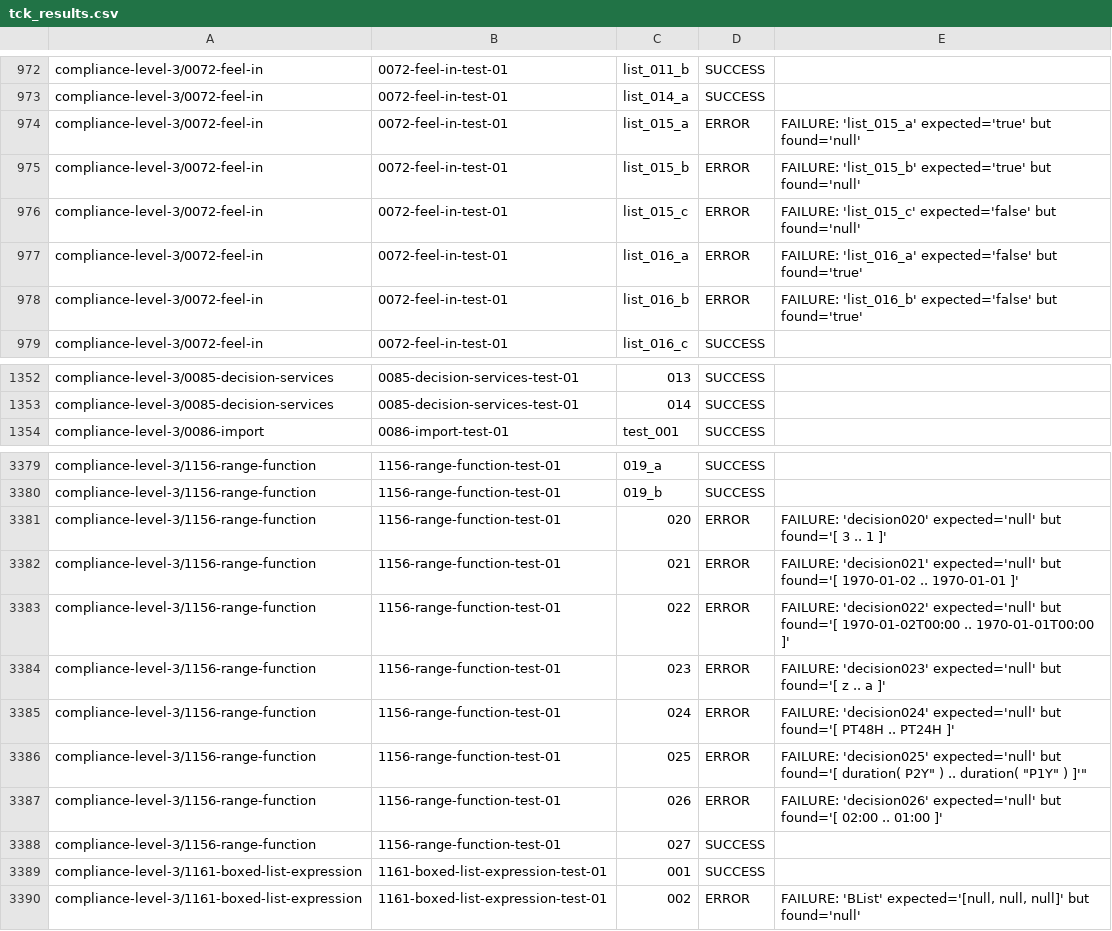
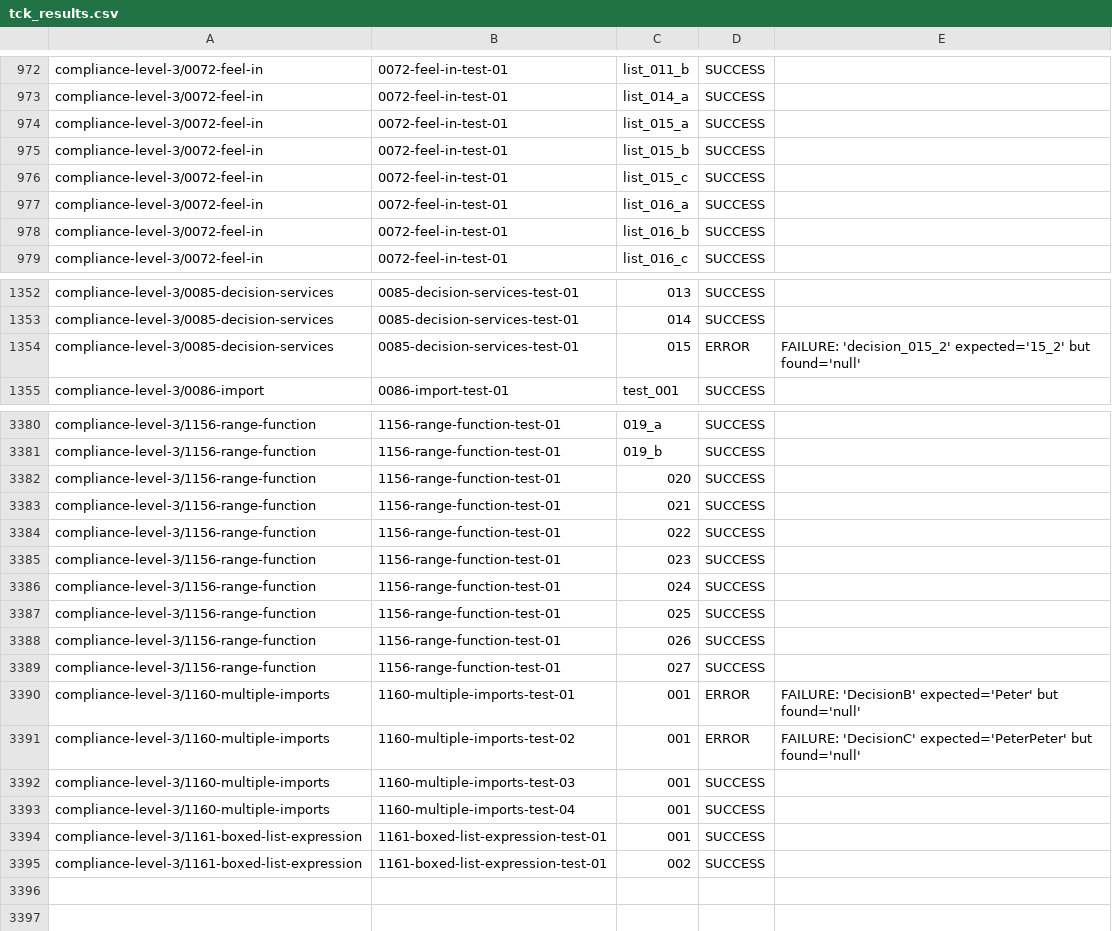
Before and after one commit to AthiraHari77/tck, a CSV file: pr-results/720/tck_results.csv, drawn as a sheet; only a part is shown, gaps mark what is left out; the diff covers the shown part only.

```diff
--- a/pr-results/720/tck_results.csv
+++ b/pr-results/720/tck_results.csv
@@ -973,7 +973,7 @@
 "compliance-level-3/0072-feel-in","0072-feel-in-test-01","list_014_a","SUCCESS",""
-"compliance-level-3/0072-feel-in","0072-feel-in-test-01","list_015_a","ERROR","FAILURE: 'list_015_a' expected='true' but found='null'"
-"compliance-level-3/0072-feel-in","0072-feel-in-test-01","list_015_b","ERROR","FAILURE: 'list_015_b' expected='true' but found='null'"
-"compliance-level-3/0072-feel-in","0072-feel-in-test-01","list_015_c","ERROR","FAILURE: 'list_015_c' expected='false' but found='null'"
-"compliance-level-3/0072-feel-in","0072-feel-in-test-01","list_016_a","ERROR","FAILURE: 'list_016_a' expected='false' but found='true'"
-"compliance-level-3/0072-feel-in","0072-feel-in-test-01","list_016_b","ERROR","FAILURE: 'list_016_b' expected='false' but found='true'"
+"compliance-level-3/0072-feel-in","0072-feel-in-test-01","list_015_a","SUCCESS",""
+"compliance-level-3/0072-feel-in","0072-feel-in-test-01","list_015_b","SUCCESS",""
+"compliance-level-3/0072-feel-in","0072-feel-in-test-01","list_015_c","SUCCESS",""
+"compliance-level-3/0072-feel-in","0072-feel-in-test-01","list_016_a","SUCCESS",""
+"compliance-level-3/0072-feel-in","0072-feel-in-test-01","list_016_b","SUCCESS",""
 "compliance-level-3/0072-feel-in","0072-feel-in-test-01","list_016_c","SUCCESS",""
@@ -1353,2 +1353,3 @@
 "compliance-level-3/0085-decision-services","0085-decision-services-test-01","014","SUCCESS",""
+"compliance-level-3/0085-decision-services","0085-decision-services-test-01","015","ERROR","FAILURE: 'decision_015_2' expected='15_2' but found='null'"
 "compliance-level-3/0086-import","0086-import-test-01","test_001","SUCCESS",""
@@ -3380,11 +3381,15 @@
 "compliance-level-3/1156-range-function","1156-range-function-test-01","019_b","SUCCESS",""
-"compliance-level-3/1156-range-function","1156-range-function-test-01","020","ERROR","FAILURE: 'decision020' expected='null' but found='[ 3 .. 1 ]'"
-"compliance-level-3/1156-range-function","1156-range-function-test-01","021","ERROR","FAILURE: 'decision021' expected='null' but found='[ 1970-01-02 .. 1970-01-01 ]'"
-"compliance-level-3/1156-range-function","1156-range-function-test-01","022","ERROR","FAILURE: 'decision022' expected='null' but found='[ 1970-01-02T00:00 .. 1970-01-01T00:00 ]'"
-"compliance-level-3/1156-range-function","1156-range-function-test-01","023","ERROR","FAILURE: 'decision023' expected='null' but found='[ z .. a ]'"
-"compliance-level-3/1156-range-function","1156-range-function-test-01","024","ERROR","FAILURE: 'decision024' expected='null' but found='[ PT48H .. PT24H ]'"
-"compliance-level-3/1156-range-function","1156-range-function-test-01","025","ERROR","FAILURE: 'decision025' expected='null' but found='[ duration( "P2Y" ) .. duration( "P1Y" ) ]'"
-"compliance-level-3/1156-range-function","1156-range-function-test-01","026","ERROR","FAILURE: 'decision026' expected='null' but found='[ 02:00 .. 01:00 ]'"
+"compliance-level-3/1156-range-function","1156-range-function-test-01","020","SUCCESS",""
+"compliance-level-3/1156-range-function","1156-range-function-test-01","021","SUCCESS",""
+"compliance-level-3/1156-range-function","1156-range-function-test-01","022","SUCCESS",""
+"compliance-level-3/1156-range-function","1156-range-function-test-01","023","SUCCESS",""
+"compliance-level-3/1156-range-function","1156-range-function-test-01","024","SUCCESS",""
+"compliance-level-3/1156-range-function","1156-range-function-test-01","025","SUCCESS",""
+"compliance-level-3/1156-range-function","1156-range-function-test-01","026","SUCCESS",""
 "compliance-level-3/1156-range-function","1156-range-function-test-01","027","SUCCESS",""
+"compliance-level-3/1160-multiple-imports","1160-multiple-imports-test-01","001","ERROR","FAILURE: 'DecisionB' expected='Peter' but found='null'"
+"compliance-level-3/1160-multiple-imports","1160-multiple-imports-test-02","001","ERROR","FAILURE: 'DecisionC' expected='PeterPeter' but found='null'"
+"compliance-level-3/1160-multiple-imports","1160-multiple-imports-test-03","001","SUCCESS",""
+"compliance-level-3/1160-multiple-imports","1160-multiple-imports-test-04","001","SUCCESS",""
 "compliance-level-3/1161-boxed-list-expression","1161-boxed-list-expression-test-01","001","SUCCESS",""
-"compliance-level-3/1161-boxed-list-expression","1161-boxed-list-expression-test-01","002","ERROR","FAILURE: 'BList' expected='[null, null, null]' but found='null'"
+"compliance-level-3/1161-boxed-list-expression","1161-boxed-list-expression-test-01","002","SUCCESS",""
```
Also changed, not shown: 14 edited cells elsewhere in this file, pr-results/696/tck_results.csv, pr-results/714/tck_results.csv, 19 other files.
